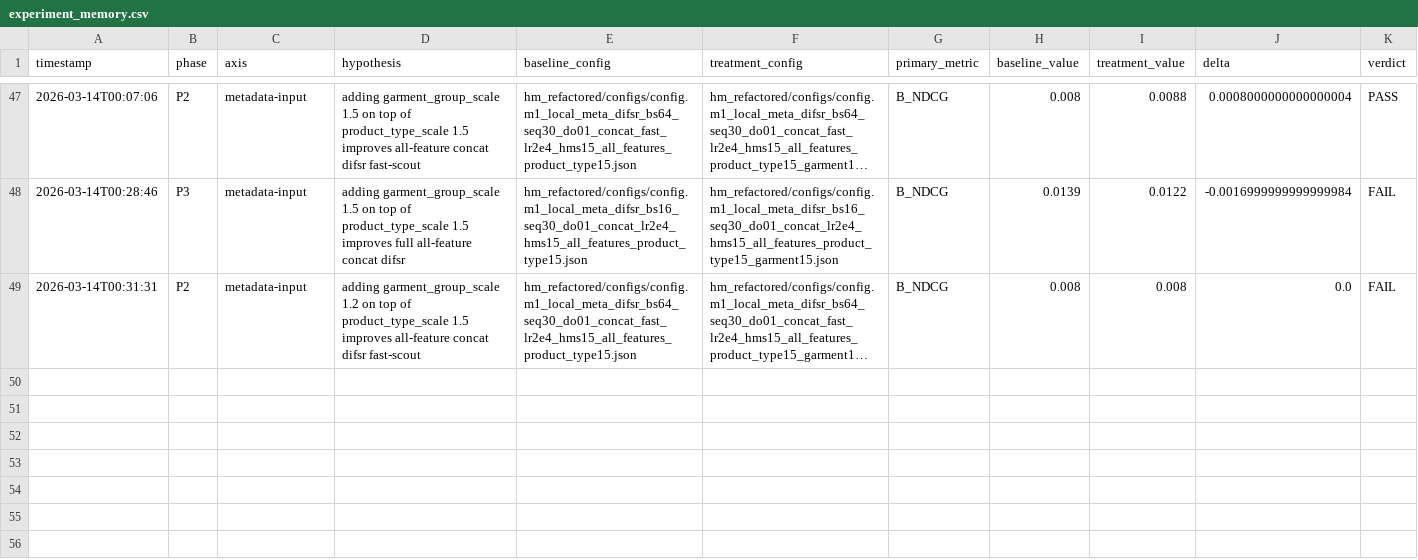
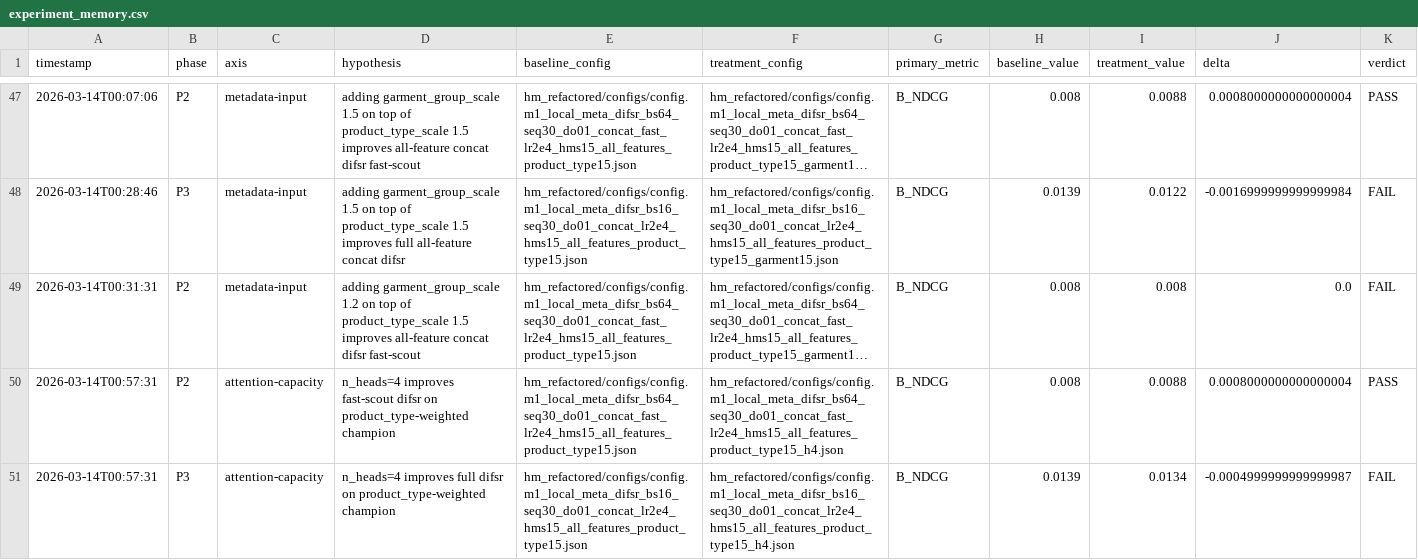
Before and after one commit to hyeongseok21/sequential-recommendation-under-sparsity, a CSV file: data/metrics/experiment_memory.csv, drawn as a sheet; only a part is shown, gaps mark what is left out; long unchanged cells end in …; rows hold the shown columns only; the diff names each change by its address in the sheet, - before the commit and + after, or states it on an @@ line.

Commit message:
experiment: reject h4 on product-type champion

```diff
--- a/data/metrics/experiment_memory.csv
+++ b/data/metrics/experiment_memory.csv
+row 50: 2026-03-14T00:57:31 | P2 | attention-capacity | n_heads=4 improves fast-scout difsr on product_type-weighted champion | hm_refactored/configs/config.m1_local_meta_difsr_bs64_seq30_do01_concat_fast_lr2e4_hms15_all_features_product_type15.json | hm_refactored/configs/config.m1_local_meta_difsr_bs64_seq30_do01_concat_fast_lr2e4_hms15_all_features_product_type15_h4.json | B_NDCG | 0.008 | 0.0088 | 0.0008000000000000004 | PASS
+row 51: 2026-03-14T00:57:31 | P3 | attention-capacity | n_heads=4 improves full difsr on product_type-weighted champion | hm_refactored/configs/config.m1_local_meta_difsr_bs16_seq30_do01_concat_lr2e4_hms15_all_features_product_type15.json | hm_refactored/configs/config.m1_local_meta_difsr_bs16_seq30_do01_concat_lr2e4_hms15_all_features_product_type15_h4.json | B_NDCG | 0.0139 | 0.0134 | -0.0004999999999999987 | FAIL
```
Also changed, not shown: 5 other files.
